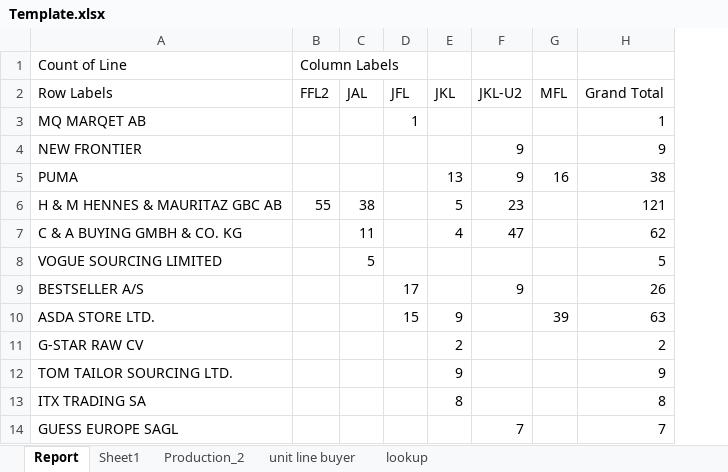
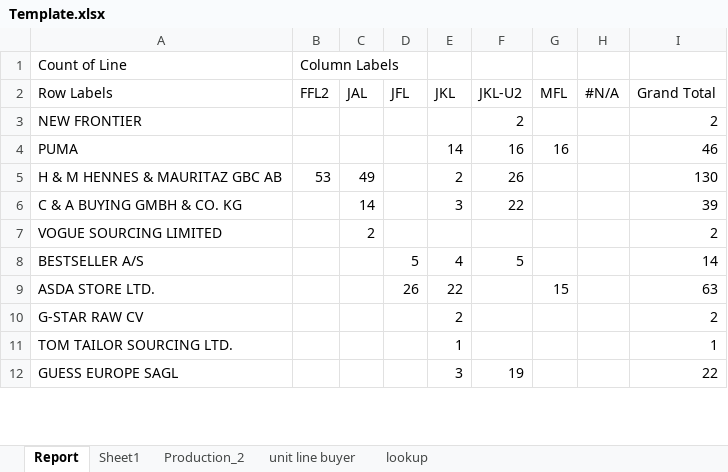
Before and after one commit to mahfuz-31/Buyer-wise-running-sewing-line, an Excel workbook: Template.xlsx, sheet Report, drawn as a sheet; only a part is shown; values as stored, in another font and other column widths than the file's, no borders; removed rows and columns are numbered as before the commit, all else as after; the diff covers the shown part only; the diff names each change by its address in the sheet, - before the commit and + after, or states it on an @@ line.

```diff
--- a/Template.xlsx (sheet Report)
+++ b/Template.xlsx (sheet Report)
+column H (#N/A), empty
-row 3: MQ MARQET AB |  |  | 1 |  |  |  | 1
-F3 (JKL-U2): 9
+F3 (JKL-U2): 2
-I3 (Grand Total): 9
+I3 (Grand Total): 2
-E4 (JKL): 13
+E4 (JKL): 14
-F4 (JKL-U2): 9
+F4 (JKL-U2): 16
-I4 (Grand Total): 38
+I4 (Grand Total): 46
-B5 (FFL2): 55
+B5 (FFL2): 53
-C5 (JAL): 38
+C5 (JAL): 49
-E5 (JKL): 5
+E5 (JKL): 2
-F5 (JKL-U2): 23
+F5 (JKL-U2): 26
-I5 (Grand Total): 121
+I5 (Grand Total): 130
-C6 (JAL): 11
+C6 (JAL): 14
-E6 (JKL): 4
+E6 (JKL): 3
-F6 (JKL-U2): 47
+F6 (JKL-U2): 22
-I6 (Grand Total): 62
+I6 (Grand Total): 39
-C7 (JAL): 5
+C7 (JAL): 2
-I7 (Grand Total): 5
+I7 (Grand Total): 2
-D8 (JFL): 17
+D8 (JFL): 5
-E8 (JKL): (empty)
+E8 (JKL): 4
-F8 (JKL-U2): 9
+F8 (JKL-U2): 5
-I8 (Grand Total): 26
+I8 (Grand Total): 14
-D9 (JFL): 15
+D9 (JFL): 26
-E9 (JKL): 9
+E9 (JKL): 22
-G9 (MFL): 39
+G9 (MFL): 15
-E11 (JKL): 9
+E11 (JKL): 1
-I11 (Grand Total): 9
+I11 (Grand Total): 1
-row 13: ITX TRADING SA |  |  |  | 8 |  |  | 8
-E12 (JKL): (empty)
+E12 (JKL): 3
-F12 (JKL-U2): 7
+F12 (JKL-U2): 19
-I12 (Grand Total): 7
+I12 (Grand Total): 22
```
Also changed, not shown: 2 added rows and 17 edited cells elsewhere in this sheet, sheet unit line buyer, sheet Sheet1, sheet Production_2, formulas that keep their value, output.xlsx, 3 other files.
